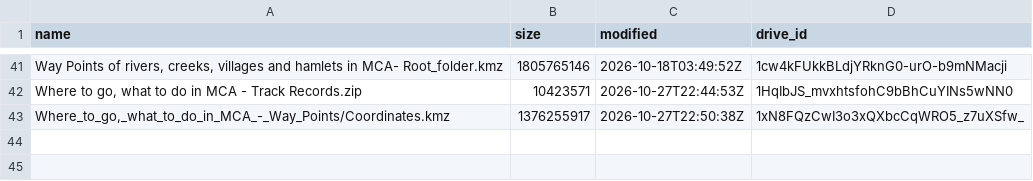
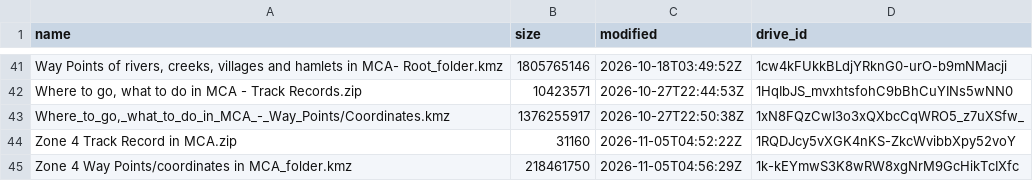
Before and after one commit to wtunsworth-a11y/MCA_Tracks, a TSV file: data/drive_manifest.tsv, drawn as a sheet; only a part is shown, gaps mark what is left out; the diff names each change by its address in the sheet, - before the commit and + after, or states it on an @@ line.

```diff
--- a/data/drive_manifest.tsv
+++ b/data/drive_manifest.tsv
+row 44: Zone 4 Track Record in MCA.zip | 31160 | 2026-11-05T04:52:22Z | 1RQDJcy5vXGK4nKS-ZkcWvibbXpy52voY
+row 45: Zone 4 Way Points/coordinates in MCA_folder.kmz | 218461750 | 2026-11-05T04:56:29Z | 1k-kEYmwS3K8wRW8xgNrM9GcHikTcIXfc
```
